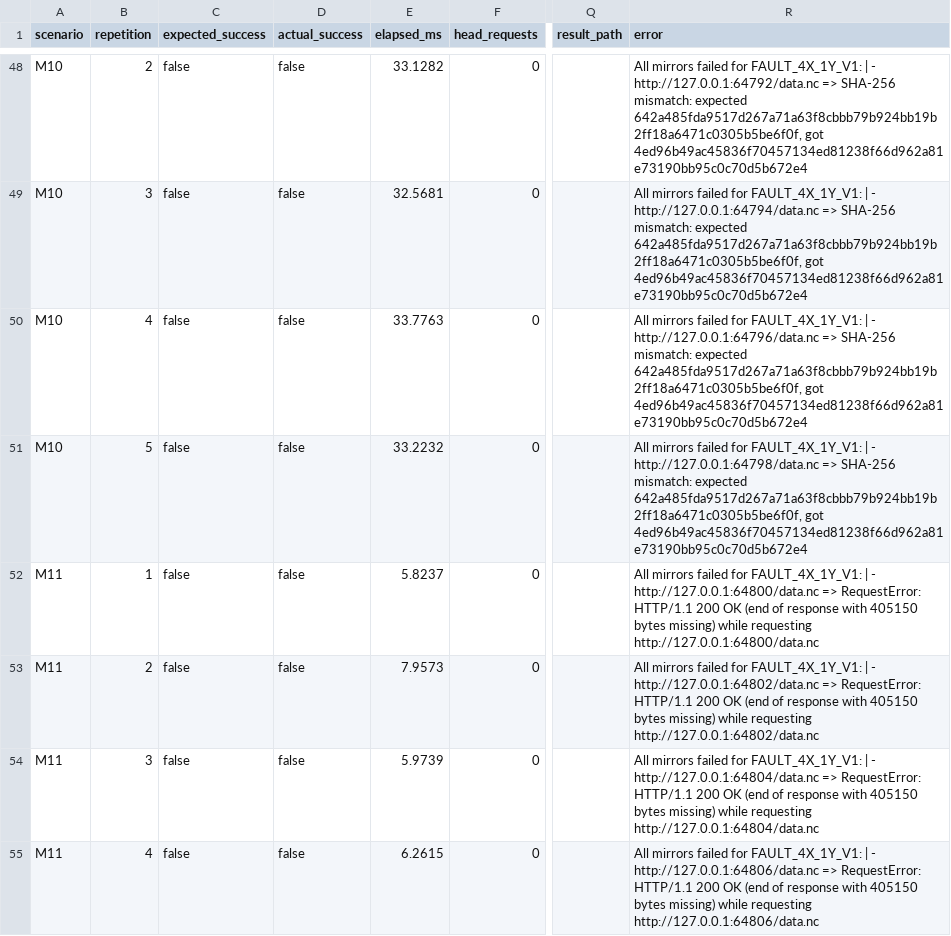
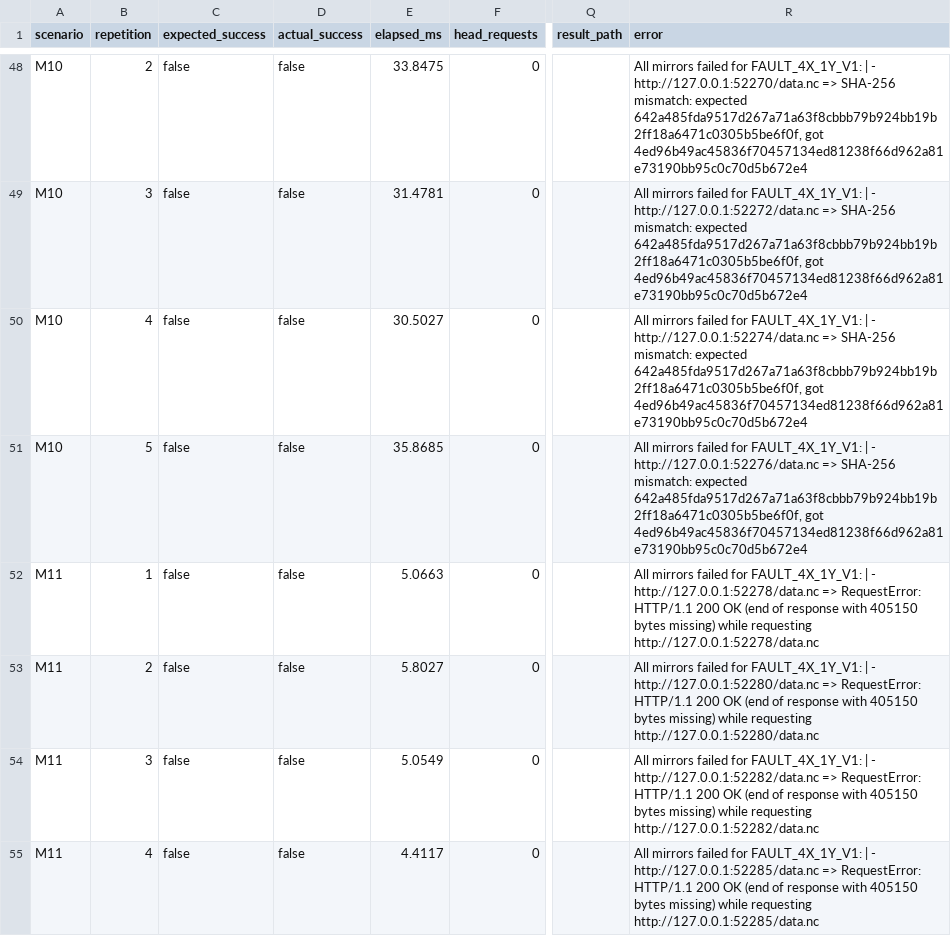
Before and after one commit to jhOo1/GriddingMachine_Reaserach, a CSV file: 论文/experiments/03_03_data/fault_matrix_windows_package_raw.csv, drawn as a sheet; only a part is shown, gaps mark what is left out; the diff covers the shown part only; the diff names each change by its address in the sheet, - before the commit and + after, or states it on an @@ line.

```diff
--- a/论文/experiments/03_03_data/fault_matrix_windows_package_raw.csv
+++ b/论文/experiments/03_03_data/fault_matrix_windows_package_raw.csv
-E48 (elapsed_ms): 33.1282
+E48 (elapsed_ms): 33.8475
-R48 (error): …| - http://127.0.0.1:64792/data.nc => SHA-256…
+R48 (error): …| - http://127.0.0.1:52270/data.nc => SHA-256…
-E49 (elapsed_ms): 32.5681
+E49 (elapsed_ms): 31.4781
-R49 (error): …| - http://127.0.0.1:64794/data.nc => SHA-256…
+R49 (error): …| - http://127.0.0.1:52272/data.nc => SHA-256…
-E50 (elapsed_ms): 33.7763
+E50 (elapsed_ms): 30.5027
-R50 (error): …| - http://127.0.0.1:64796/data.nc => SHA-256…
+R50 (error): …| - http://127.0.0.1:52274/data.nc => SHA-256…
-E51 (elapsed_ms): 33.2232
+E51 (elapsed_ms): 35.8685
-R51 (error): …| - http://127.0.0.1:64798/data.nc => SHA-256…
+R51 (error): …| - http://127.0.0.1:52276/data.nc => SHA-256…
-E52 (elapsed_ms): 5.8237
+E52 (elapsed_ms): 5.0663
-R52 (error): …| - http://127.0.0.1:64800/data.nc => RequestError: HTTP/1.1 200 OK (end of response with 405150 bytes missing) while requesting http://127.0.0.1:64800/data.nc
+R52 (error): …| - http://127.0.0.1:52278/data.nc => RequestError: HTTP/1.1 200 OK (end of response with 405150 bytes missing) while requesting http://127.0.0.1:52278/data.nc
-E53 (elapsed_ms): 7.9573
+E53 (elapsed_ms): 5.8027
-R53 (error): …| - http://127.0.0.1:64802/data.nc => RequestError: HTTP/1.1 200 OK (end of response with 405150 bytes missing) while requesting http://127.0.0.1:64802/data.nc
+R53 (error): …| - http://127.0.0.1:52280/data.nc => RequestError: HTTP/1.1 200 OK (end of response with 405150 bytes missing) while requesting http://127.0.0.1:52280/data.nc
-E54 (elapsed_ms): 5.9739
+E54 (elapsed_ms): 5.0549
-R54 (error): …| - http://127.0.0.1:64804/data.nc => RequestError: HTTP/1.1 200 OK (end of response with 405150 bytes missing) while requesting http://127.0.0.1:64804/data.nc
+R54 (error): …| - http://127.0.0.1:52282/data.nc => RequestError: HTTP/1.1 200 OK (end of response with 405150 bytes missing) while requesting http://127.0.0.1:52282/data.nc
-E55 (elapsed_ms): 6.2615
+E55 (elapsed_ms): 4.4117
-R55 (error): …| - http://127.0.0.1:64806/data.nc => RequestError: HTTP/1.1 200 OK (end of response with 405150 bytes missing) while requesting http://127.0.0.1:64806/data.nc
+R55 (error): …| - http://127.0.0.1:52285/data.nc => RequestError: HTTP/1.1 200 OK (end of response with 405150 bytes missing) while requesting http://127.0.0.1:52285/data.nc
```
Also changed, not shown: 139 edited cells elsewhere in this file, 论文/experiments/03_03_data/fault_matrix_windows_package_summary.csv, 8 other files.
